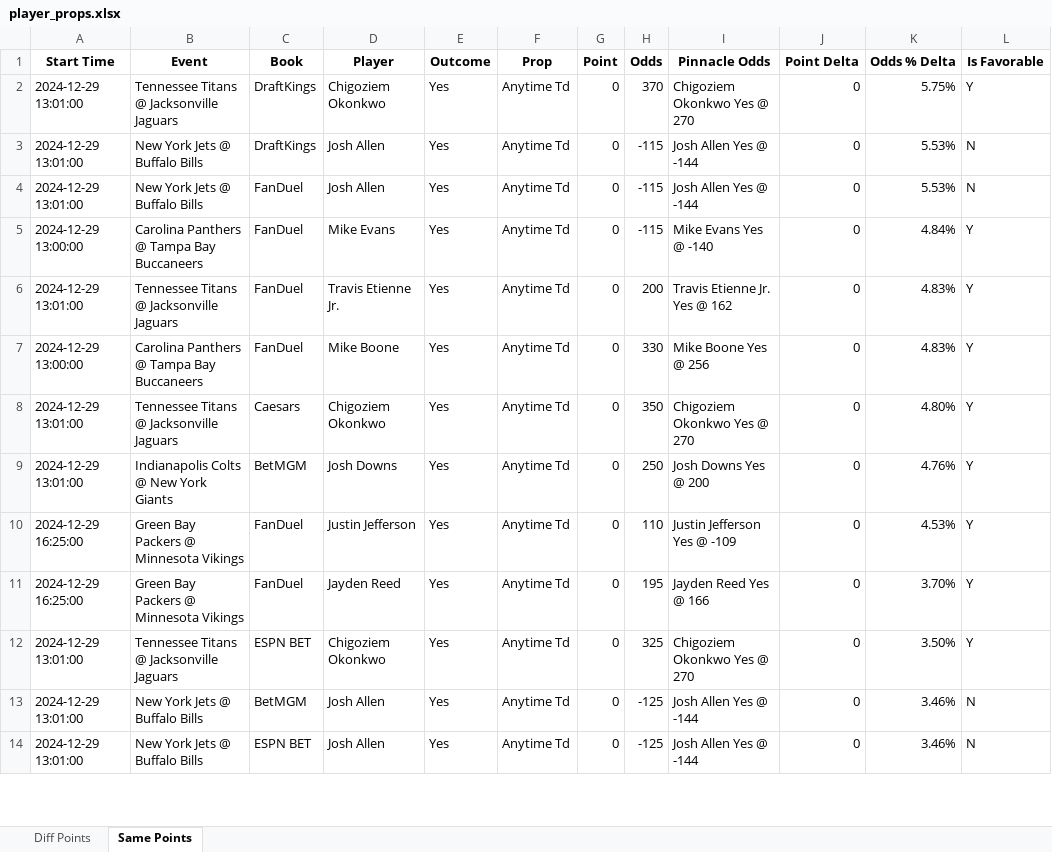
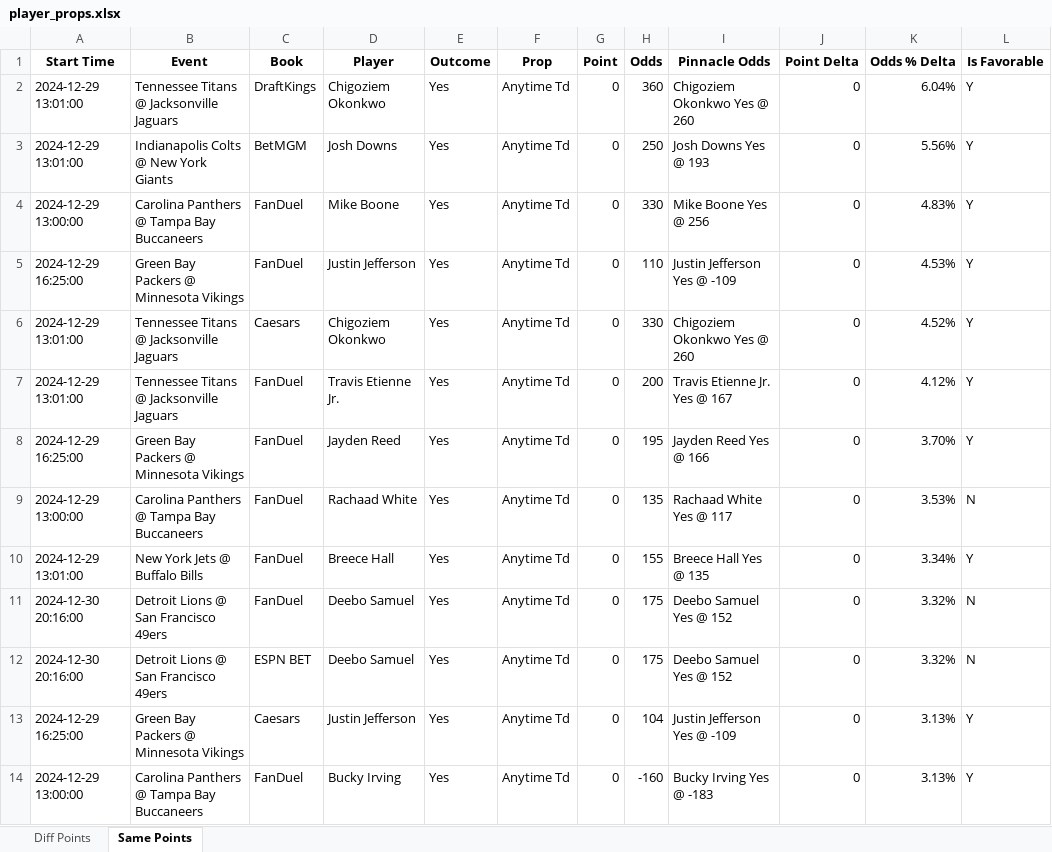
Before and after one commit to rahulShahCode/player-props-scraper, an Excel workbook: player_props.xlsx, sheet Same Points, drawn as a sheet; only a part is shown; values as stored, in another font and other column widths than the file's, no borders; removed rows and columns are numbered as before the commit, all else as after; the diff covers the shown part only; the diff names each change by its address in the sheet, - before the commit and + after, or states it on an @@ line.

```diff
--- a/player_props.xlsx (sheet Same Points)
+++ b/player_props.xlsx (sheet Same Points)
-H2 (Odds): 370
+H2 (Odds): 360
-I2 (Pinnacle Odds): Chigoziem Okonkwo Yes @ 270
+I2 (Pinnacle Odds): Chigoziem Okonkwo Yes @ 260
-K2 (Odds % Delta): 5.75%
+K2 (Odds % Delta): 6.04%
-row 3: 2024-12-29 13:01:00 | New York Jets @ Buffalo Bills | DraftKings | Josh Allen | Yes | Anytime Td | 0 | -115 | Josh Allen Yes @ -144 | 0 | 5.53% | N
-row 4: 2024-12-29 13:01:00 | New York Jets @ Buffalo Bills | FanDuel | Josh Allen | Yes | Anytime Td | 0 | -115 | Josh Allen Yes @ -144 | 0 | 5.53% | N
-row 5: 2024-12-29 13:00:00 | Carolina Panthers @ Tampa Bay Buccaneers | FanDuel | Mike Evans | Yes | Anytime Td | 0 | -115 | Mike Evans Yes @ -140 | 0 | 4.84% | Y
-B3 (Event): Tennessee Titans @ Jacksonville Jaguars
+B3 (Event): Indianapolis Colts @ New York Giants
-C3 (Book): FanDuel
+C3 (Book): BetMGM
-D3 (Player): Travis Etienne Jr.
+D3 (Player): Josh Downs
-H3 (Odds): 200
+H3 (Odds): 250
-I3 (Pinnacle Odds): Travis Etienne Jr. Yes @ 162
+I3 (Pinnacle Odds): Josh Downs Yes @ 193
-K3 (Odds % Delta): 4.83%
+K3 (Odds % Delta): 5.56%
-row 8: 2024-12-29 13:01:00 | Tennessee Titans @ Jacksonville Jaguars | Caesars | Chigoziem Okonkwo | Yes | Anytime Td | 0 | 350 | Chigoziem Okonkwo Yes @ 270 | 0 | 4.80% | Y
-row 9: 2024-12-29 13:01:00 | Indianapolis Colts @ New York Giants | BetMGM | Josh Downs | Yes | Anytime Td | 0 | 250 | Josh Downs Yes @ 200 | 0 | 4.76% | Y
+row 6: 2024-12-29 13:01:00 | Tennessee Titans @ Jacksonville Jaguars | Caesars | Chigoziem Okonkwo | Yes | Anytime Td | 0 | 330 | Chigoziem Okonkwo Yes @ 260 | 0 | 4.52% | Y
+row 7: 2024-12-29 13:01:00 | Tennessee Titans @ Jacksonville Jaguars | FanDuel | Travis Etienne Jr. | Yes | Anytime Td | 0 | 200 | Travis Etienne Jr. Yes @ 167 | 0 | 4.12% | Y
+row 9: 2024-12-29 13:00:00 | Carolina Panthers @ Tampa Bay Buccaneers | FanDuel | Rachaad White | Yes | Anytime Td | 0 | 135 | Rachaad White Yes @ 117 | 0 | 3.53% | N
-B10 (Event): Tennessee Titans @ Jacksonville Jaguars
+B10 (Event): New York Jets @ Buffalo Bills
-C10 (Book): ESPN BET
+C10 (Book): FanDuel
-D10 (Player): Chigoziem Okonkwo
+D10 (Player): Breece Hall
-H10 (Odds): 325
+H10 (Odds): 155
-I10 (Pinnacle Odds): Chigoziem Okonkwo Yes @ 270
+I10 (Pinnacle Odds): Breece Hall Yes @ 135
-K10 (Odds % Delta): 3.50%
+K10 (Odds % Delta): 3.34%
-A11:A12 (Start Time): 2024-12-29 13:01:00
+A11:A12 (Start Time): 2024-12-30 20:16:00
-B11:B12 (Event): New York Jets @ Buffalo Bills
+B11:B12 (Event): Detroit Lions @ San Francisco 49ers
-C11 (Book): BetMGM
+C11 (Book): FanDuel
-D11:D12 (Player): Josh Allen
+D11:D12 (Player): Deebo Samuel
-H11:H12 (Odds): -125
+H11:H12 (Odds): 175
-I11:I12 (Pinnacle Odds): Josh Allen Yes @ -144
+I11:I12 (Pinnacle Odds): Deebo Samuel Yes @ 152
-K11:K12 (Odds % Delta): 3.46%
+K11:K12 (Odds % Delta): 3.32%
+row 13: 2024-12-29 16:25:00 | Green Bay Packers @ Minnesota Vikings | Caesars | Justin Jefferson | Yes | Anytime Td | 0 | 104 | Justin Jefferson Yes @ -109 | 0 | 3.13% | Y
+row 14: 2024-12-29 13:00:00 | Carolina Panthers @ Tampa Bay Buccaneers | FanDuel | Bucky Irving | Yes | Anytime Td | 0 | -160 | Bucky Irving Yes @ -183 | 0 | 3.13% | Y
```
Also changed, not shown: 11 added rows, 13 removed rows and 103 edited cells elsewhere in this sheet, sheet Diff Points, 2 other files.
